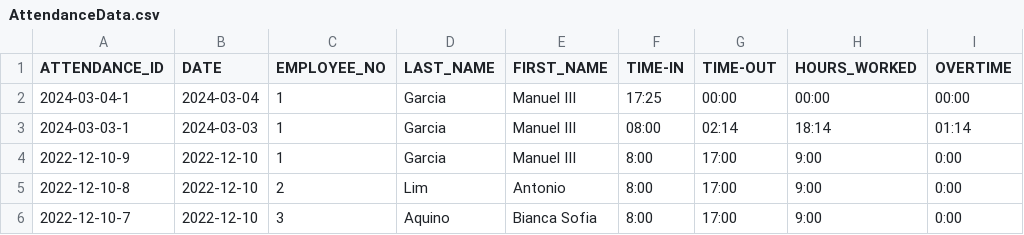
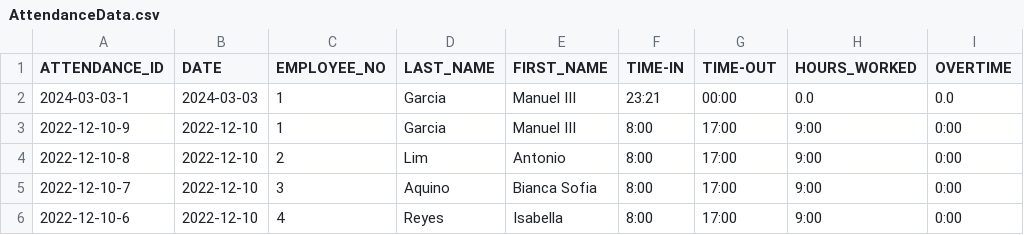
Before and after one commit to DroidZeroCodes/Payroll_System, a CSV file: database/AttendanceData.csv, drawn as a sheet; only a part is shown; the shorter side is filled out with more unchanged rows.

```diff
--- a/database/AttendanceData.csv
+++ b/database/AttendanceData.csv
@@ -1,4 +1,3 @@
 "ATTENDANCE_ID","DATE","EMPLOYEE_NO","LAST_NAME","FIRST_NAME","TIME-IN","TIME-OUT","HOURS_WORKED","OVERTIME"
-"2024-03-04-1","2024-03-04","1","Garcia","Manuel III","17:25","00:00","00:00","00:00"
-"2024-03-03-1","2024-03-03","1","Garcia","Manuel III","08:00","02:14","18:14","01:14"
+"2024-03-03-1","2024-03-03","1","Garcia","Manuel III","23:21","00:00","0.0","0.0"
 "2022-12-10-9","2022-12-10","1","Garcia","Manuel III","8:00","17:00","9:00","0:00"
```
Also changed, not shown: database/EmployeeData.csv, 14 other files.
